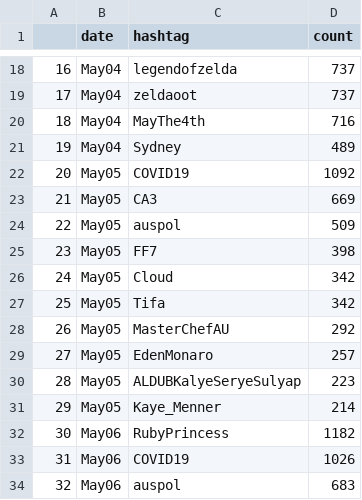
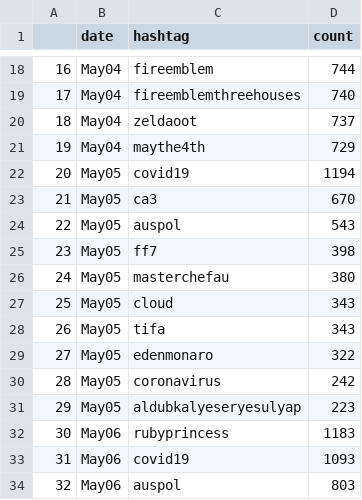
Before and after one commit to annguyenict172/twitter-analytic, a CSV file: Data Analysis/result/sydney_daily_hashtag.csv, drawn as a sheet; only a part is shown, gaps mark what is left out; the diff covers the shown part only.

```diff
--- a/Data Analysis/result/sydney_daily_hashtag.csv
+++ b/Data Analysis/result/sydney_daily_hashtag.csv
@@ -18,17 +18,17 @@
-16,May04,legendofzelda,737
-17,May04,zeldaoot,737
-18,May04,MayThe4th,716
-19,May04,Sydney,489
-20,May05,COVID19,1092
-21,May05,CA3,669
-22,May05,auspol,509
-23,May05,FF7,398
-24,May05,Cloud,342
-25,May05,Tifa,342
-26,May05,MasterChefAU,292
-27,May05,EdenMonaro,257
-28,May05,ALDUBKalyeSeryeSulyap,223
-29,May05,Kaye_Menner,214
-30,May06,RubyPrincess,1182
-31,May06,COVID19,1026
-32,May06,auspol,683
+16,May04,fireemblem,744
+17,May04,fireemblemthreehouses,740
+18,May04,zeldaoot,737
+19,May04,maythe4th,729
+20,May05,covid19,1194
+21,May05,ca3,670
+22,May05,auspol,543
+23,May05,ff7,398
+24,May05,masterchefau,380
+25,May05,cloud,343
+26,May05,tifa,343
+27,May05,edenmonaro,322
+28,May05,coronavirus,242
+29,May05,aldubkalyeseryesulyap,223
+30,May06,rubyprincess,1183
+31,May06,covid19,1093
+32,May06,auspol,803
```
Also changed, not shown: 128 edited cells elsewhere in this file, Data Analysis/result/adelaide_daily_hashtag.csv, Data Analysis/result/brisbane_daily_hashtag.csv, 3 other files.
